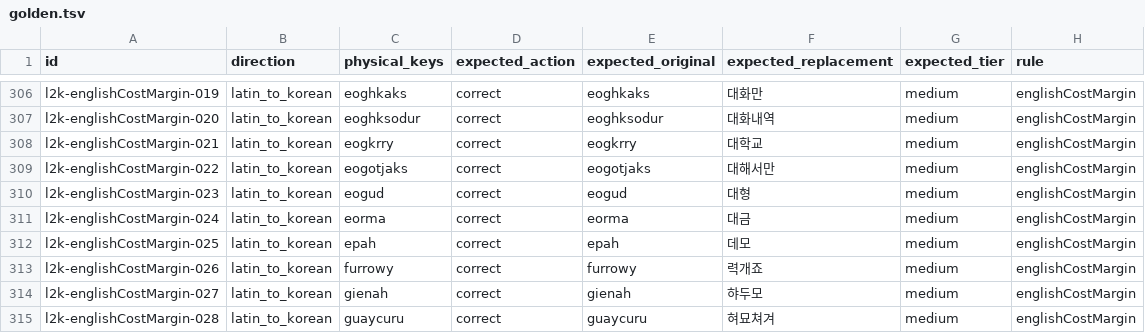
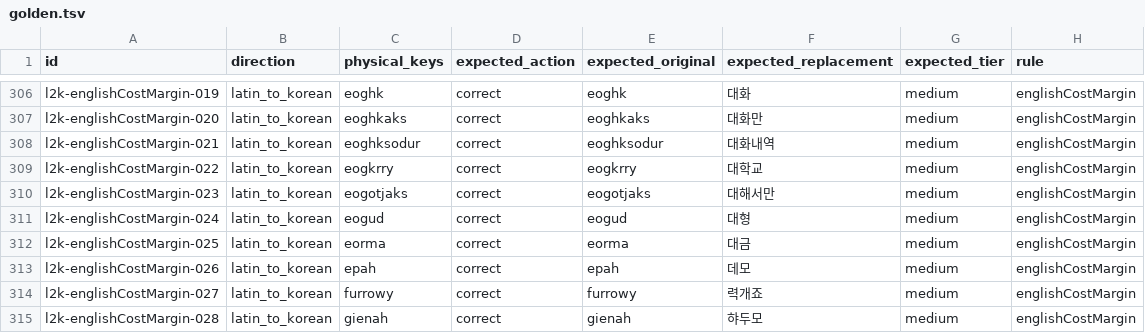
Before and after one commit to Keilkim/MacKoreanImefixer, a TSV file: Corpus/structure-correction/v2/golden.tsv, drawn as a sheet; only a part is shown, gaps mark what is left out; the diff covers the shown part only; the diff names each change by its address in the sheet, - before the commit and + after, or states it on an @@ line.

```diff
--- a/Corpus/structure-correction/v2/golden.tsv
+++ b/Corpus/structure-correction/v2/golden.tsv
-C306 (physical_keys): eoghkaks
+C306 (physical_keys): eoghk
-E306 (expected_original): eoghkaks
+E306 (expected_original): eoghk
-F306 (expected_replacement): 대화만
+F306 (expected_replacement): 대화
-C307 (physical_keys): eoghksodur
+C307 (physical_keys): eoghkaks
-E307 (expected_original): eoghksodur
+E307 (expected_original): eoghkaks
-F307 (expected_replacement): 대화내역
+F307 (expected_replacement): 대화만
-C308 (physical_keys): eogkrry
+C308 (physical_keys): eoghksodur
-E308 (expected_original): eogkrry
+E308 (expected_original): eoghksodur
-F308 (expected_replacement): 대학교
+F308 (expected_replacement): 대화내역
-C309 (physical_keys): eogotjaks
+C309 (physical_keys): eogkrry
-E309 (expected_original): eogotjaks
+E309 (expected_original): eogkrry
-F309 (expected_replacement): 대해서만
+F309 (expected_replacement): 대학교
-C310 (physical_keys): eogud
+C310 (physical_keys): eogotjaks
-E310 (expected_original): eogud
+E310 (expected_original): eogotjaks
-F310 (expected_replacement): 대형
+F310 (expected_replacement): 대해서만
-C311 (physical_keys): eorma
+C311 (physical_keys): eogud
-E311 (expected_original): eorma
+E311 (expected_original): eogud
-F311 (expected_replacement): 대금
+F311 (expected_replacement): 대형
-C312 (physical_keys): epah
+C312 (physical_keys): eorma
-E312 (expected_original): epah
+E312 (expected_original): eorma
-F312 (expected_replacement): 데모
+F312 (expected_replacement): 대금
-C313 (physical_keys): furrowy
+C313 (physical_keys): epah
-E313 (expected_original): furrowy
+E313 (expected_original): epah
-F313 (expected_replacement): 력개죠
+F313 (expected_replacement): 데모
-C314 (physical_keys): gienah
+C314 (physical_keys): furrowy
-E314 (expected_original): gienah
+E314 (expected_original): furrowy
-F314 (expected_replacement): 햐두모
+F314 (expected_replacement): 력개죠
-C315 (physical_keys): guaycuru
+C315 (physical_keys): gienah
-E315 (expected_original): guaycuru
+E315 (expected_original): gienah
-F315 (expected_replacement): 혀묘쳐겨
+F315 (expected_replacement): 햐두모
```
Also changed, not shown: 46 edited cells elsewhere in this file, Corpus/lexical/v1/tiebreaker.tsv, 10 other files.
